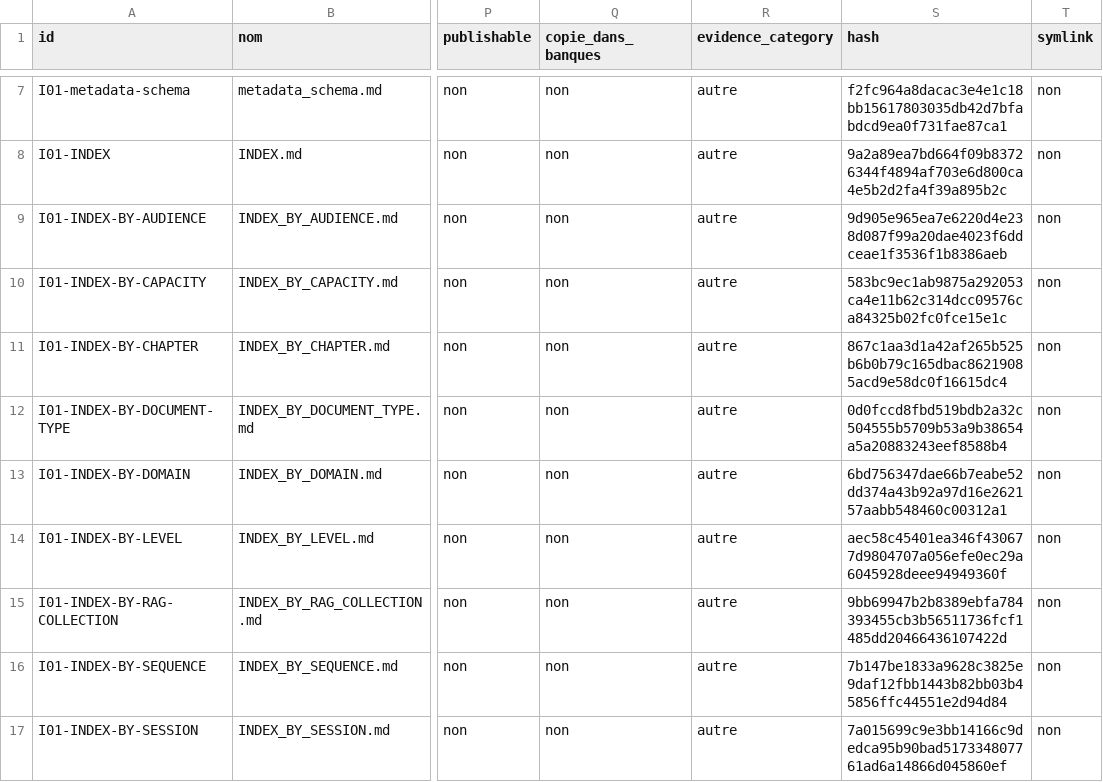
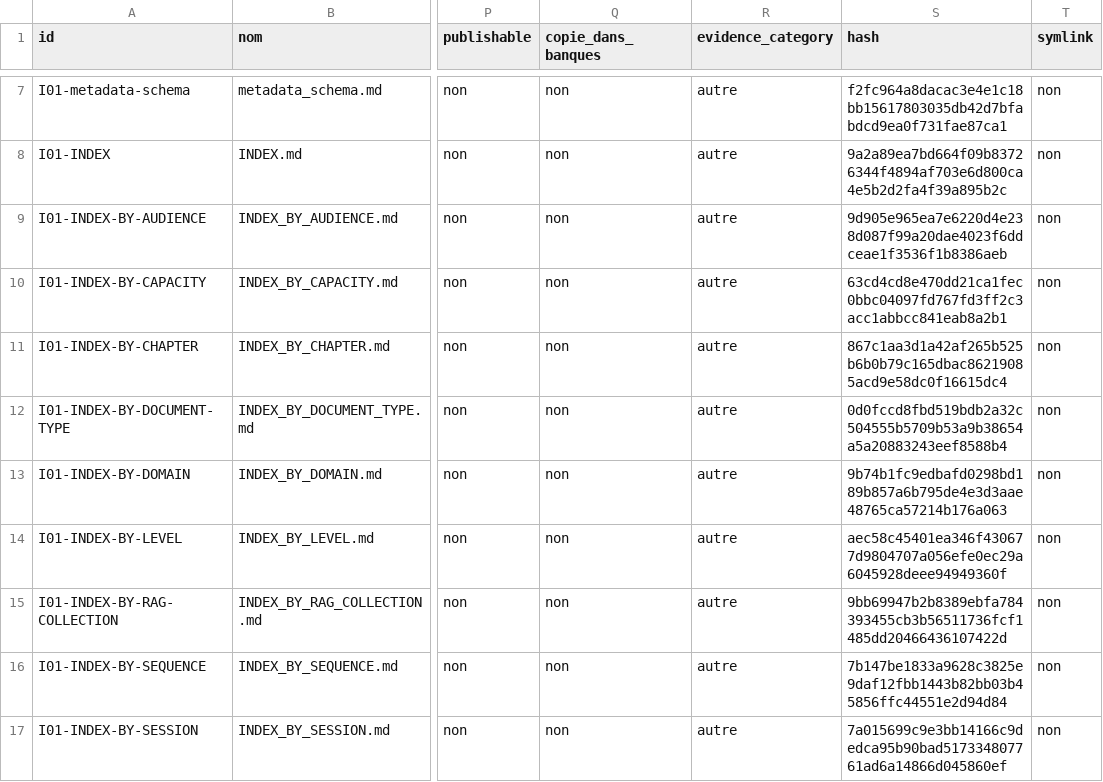
Before and after one commit to cyranoaladin/NSI, a CSV file: manifest_tooling.csv, drawn as a sheet; only a part is shown, gaps mark what is left out; the diff covers the shown part only; the diff names each change by its address in the sheet, - before the commit and + after, or states it on an @@ line.

```diff
--- a/manifest_tooling.csv
+++ b/manifest_tooling.csv
-S10 (hash): 583bc9ec1ab9875a292053ca4e11b62c314dcc09576ca84325b02fc0fce15e1c
+S10 (hash): 63cd4cd8e470dd21ca1fec0bbc04097fd767fd3ff2c3acc1abbcc841eab8a2b1
-S13 (hash): 6bd756347dae66b7eabe52dd374a43b92a97d16e262157aabb548460c00312a1
+S13 (hash): 9b74b1fc9edbafd0298bd189b857a6b795de4e3d3aae48765ca57214b176a063
```
Also changed, not shown: 14 edited cells elsewhere in this file, manifest.csv, 35 other files.
